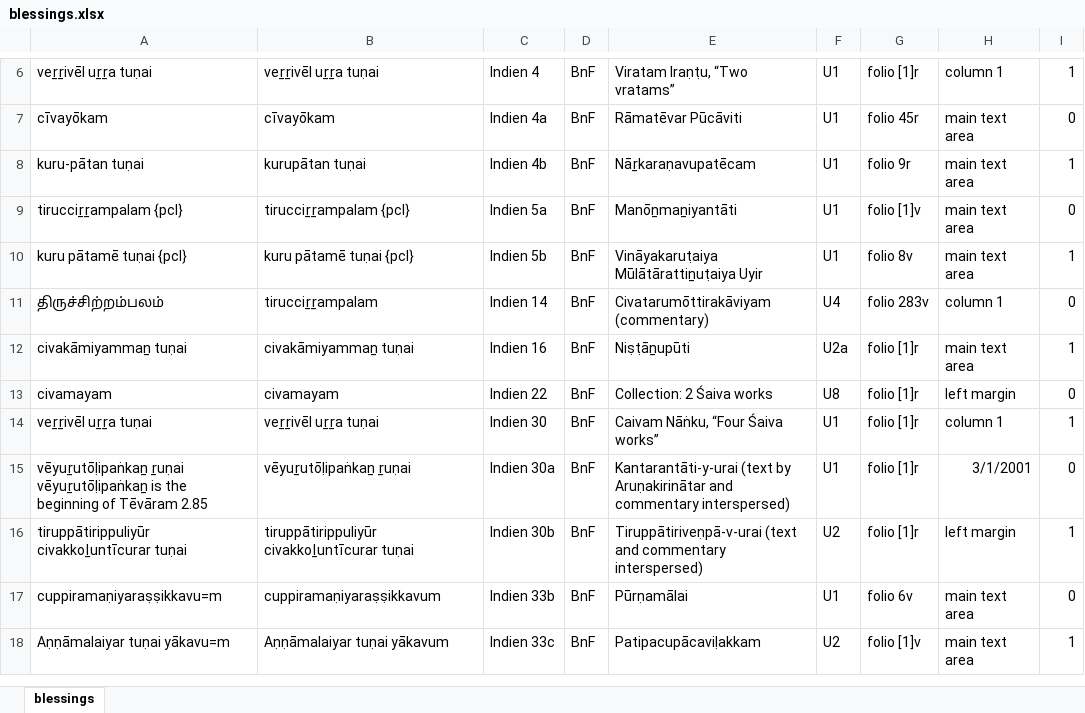
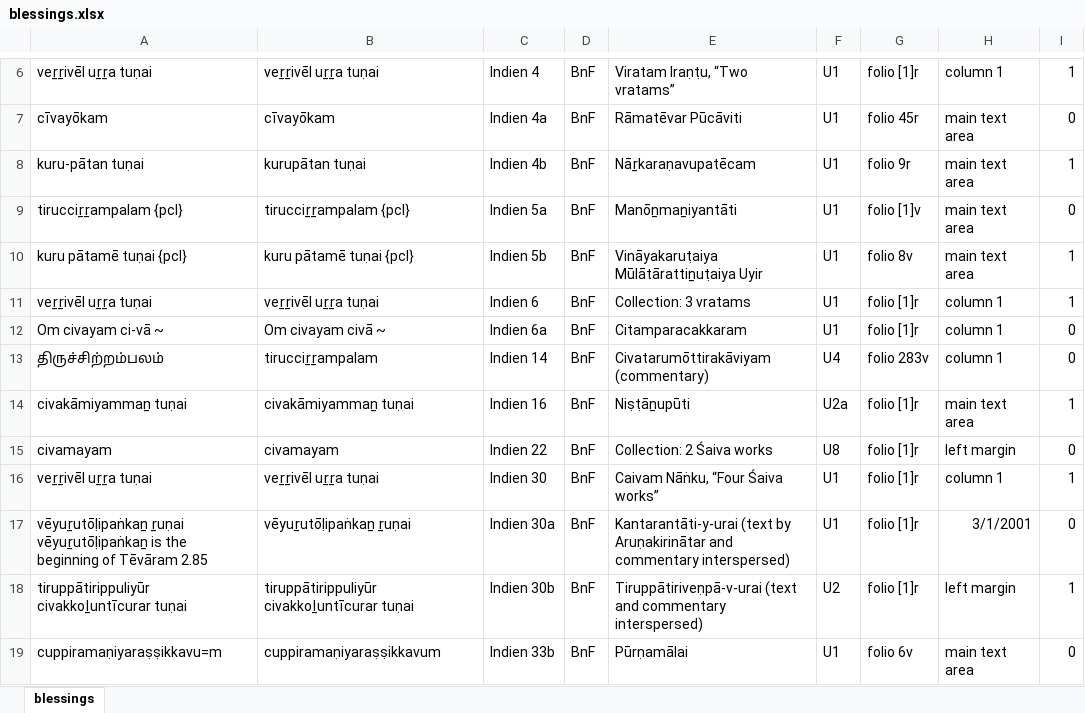
Before and after one commit to TST-Project/paratexts-old, an Excel workbook: blessings.xlsx, sheet blessings, drawn as a sheet; only a part is shown, gaps mark what is left out; the shorter side is filled out with more unchanged rows; values as stored, in another font and other column widths than the file's, no borders; the diff names each change by its address in the sheet, - before the commit and + after, or states it on an @@ line.

```diff
--- a/blessings.xlsx (sheet blessings)
+++ b/blessings.xlsx (sheet blessings)
+row 11: veṟṟivēl uṟṟa tuṇai | veṟṟivēl uṟṟa tuṇai | Indien 6 | BnF | Collection: 3 vratams | U1 | folio [1]r | column 1 | 1
+row 12: Om civayam ci-vā ~ | Om civayam civā ~ | Indien 6a | BnF | Citamparacakkaram | U1 | folio [1]r | column 1 | 0
```
Also changed, not shown: 4 other files.
